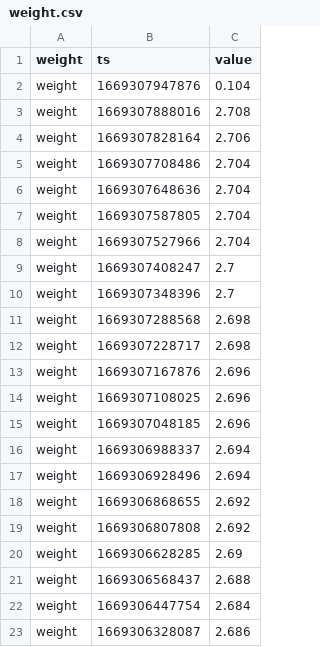
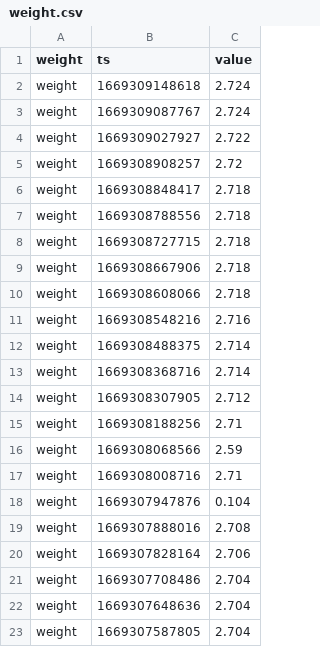
Before and after one commit to topzoz/BranntweinAG-data, a CSV file: weight.csv, drawn as a sheet; only a part is shown; the shorter side is filled out with more unchanged rows; the diff names each change by its address in the sheet, - before the commit and + after, or states it on an @@ line.

```diff
--- a/weight.csv
+++ b/weight.csv
+row 2: weight | 1669309148618 | 2.724
+row 3: weight | 1669309087767 | 2.724
+row 4: weight | 1669309027927 | 2.722
+row 5: weight | 1669308908257 | 2.72
+row 6: weight | 1669308848417 | 2.718
+row 7: weight | 1669308788556 | 2.718
+row 8: weight | 1669308727715 | 2.718
+row 9: weight | 1669308667906 | 2.718
+row 10: weight | 1669308608066 | 2.718
+row 11: weight | 1669308548216 | 2.716
+row 12: weight | 1669308488375 | 2.714
+row 13: weight | 1669308368716 | 2.714
+row 14: weight | 1669308307905 | 2.712
+row 15: weight | 1669308188256 | 2.71
+row 16: weight | 1669308068566 | 2.59
+row 17: weight | 1669308008716 | 2.71
```
Also changed, not shown: gravity.csv, temperature.csv.
